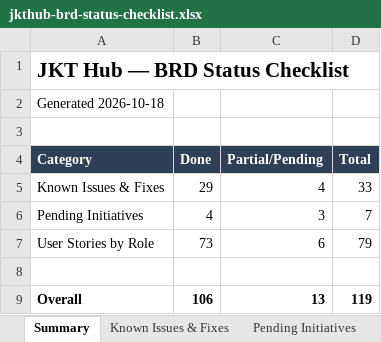
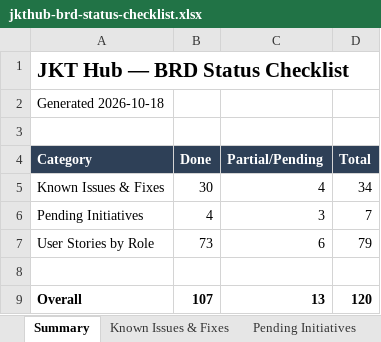
Before and after one commit to dammyjay/edtech_new, an Excel workbook: docs/jkthub-brd-status-checklist.xlsx, sheet Summary, drawn as a sheet; values as stored, in another font and other column widths than the file's, no borders; the diff names each change by its address in the sheet, - before the commit and + after, or states it on an @@ line.

```diff
--- a/docs/jkthub-brd-status-checklist.xlsx (sheet Summary)
+++ b/docs/jkthub-brd-status-checklist.xlsx (sheet Summary)
-B5 (Done): 29
+B5 (Done): 30
-D5 (Total): 33
+D5 (Total): 34
-B9 (Done): 106
+B9 (Done): 107
-D9 (Total): 119
+D9 (Total): 120
```
Also changed, not shown: sheet Known Issues & Fixes, sheet Pending Initiatives.
